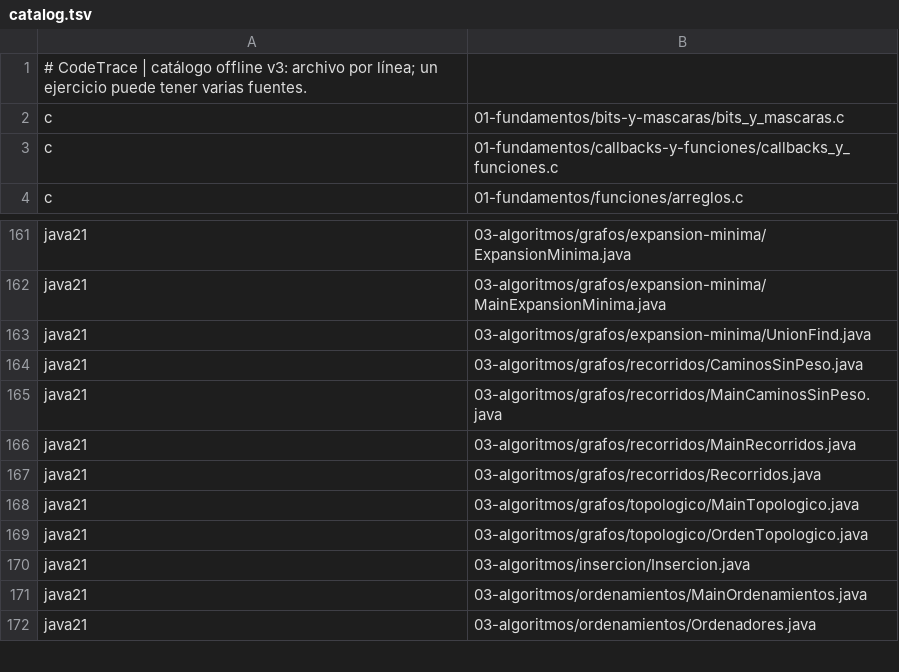
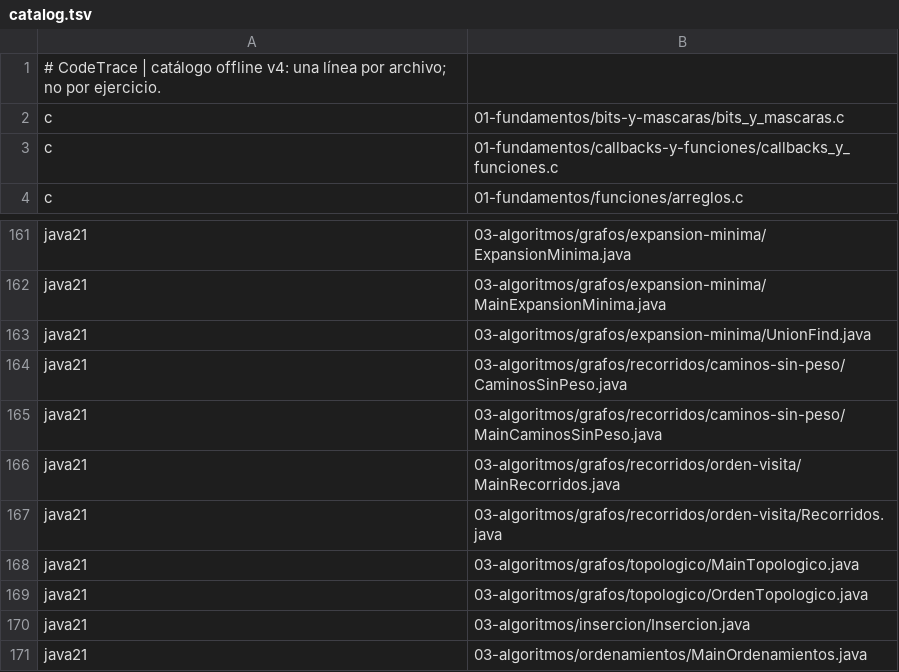
Before and after one commit to marcos-moreira-dev/CodeTrace, a TSV file: src/main/resources/practice/catalog.tsv, drawn as a sheet; only a part is shown, gaps mark what is left out; the shorter side is filled out with more unchanged rows.

Commit message:
fix(practice): version cache v4 and refresh catalog after graph lesson split

```diff
--- a/src/main/resources/practice/catalog.tsv
+++ b/src/main/resources/practice/catalog.tsv
@@ -1,2 +1,2 @@
-# CodeTrace | catálogo offline v3: archivo por línea; un ejercicio puede tener varias fuentes.
+# CodeTrace | catálogo offline v4: una línea por archivo; no por ejercicio.
 c	01-fundamentos/bits-y-mascaras/bits_y_mascaras.c
@@ -163,6 +163,6 @@ java21	03-algoritmos/grafos/expansion-minima/MainExpansionMinima.java
 java21	03-algoritmos/grafos/expansion-minima/UnionFind.java
-java21	03-algoritmos/grafos/recorridos/CaminosSinPeso.java
-java21	03-algoritmos/grafos/recorridos/MainCaminosSinPeso.java
-java21	03-algoritmos/grafos/recorridos/MainRecorridos.java
-java21	03-algoritmos/grafos/recorridos/Recorridos.java
+java21	03-algoritmos/grafos/recorridos/caminos-sin-peso/CaminosSinPeso.java
+java21	03-algoritmos/grafos/recorridos/caminos-sin-peso/MainCaminosSinPeso.java
+java21	03-algoritmos/grafos/recorridos/orden-visita/MainRecorridos.java
+java21	03-algoritmos/grafos/recorridos/orden-visita/Recorridos.java
 java21	03-algoritmos/grafos/topologico/MainTopologico.java
```
Also changed, not shown: 8 other files.
